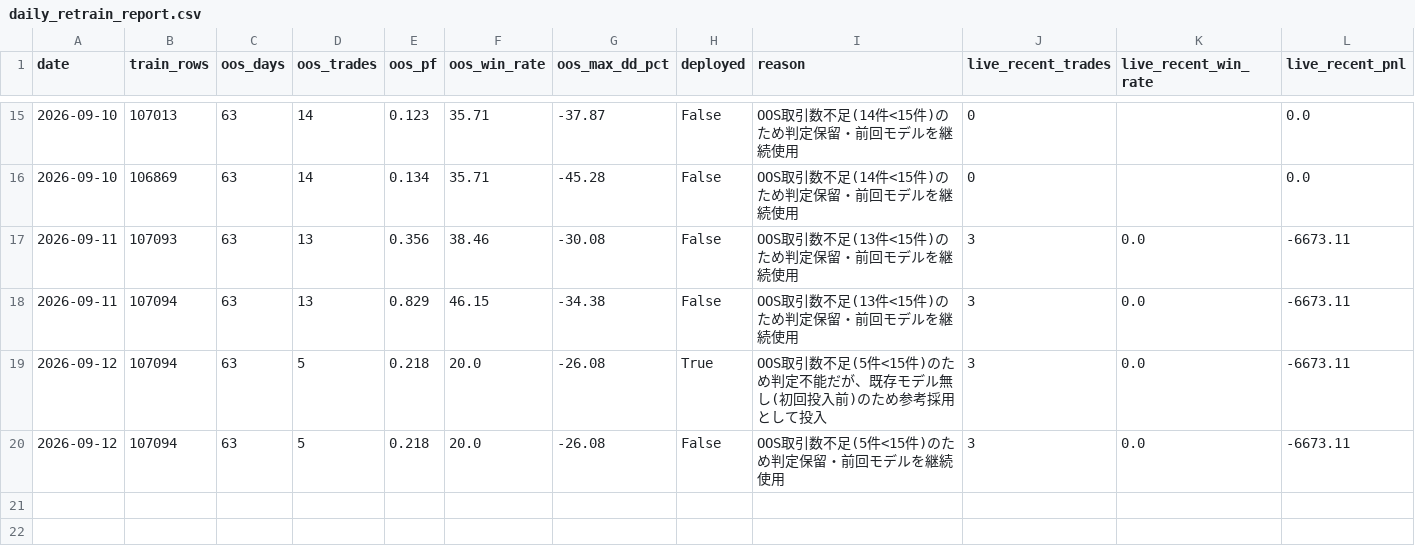
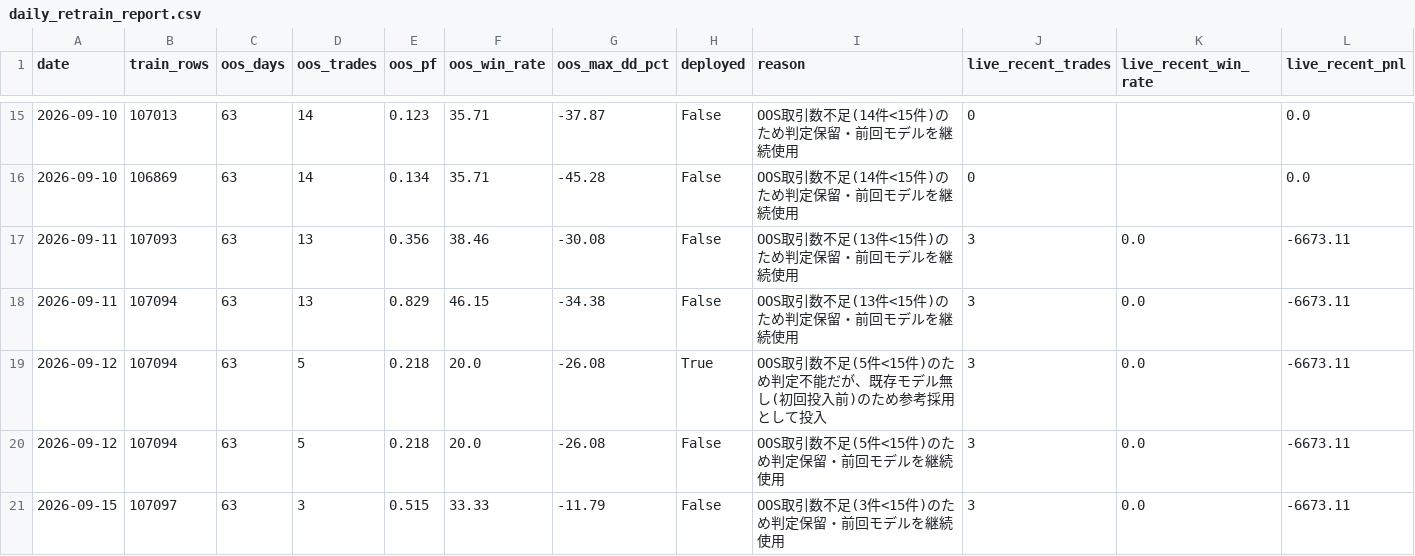
Before and after one commit to aifuu/stock-ai, a CSV file: daily_retrain_report.csv, drawn as a sheet; only a part is shown, gaps mark what is left out; the diff names each change by its address in the sheet, - before the commit and + after, or states it on an @@ line.

```diff
--- a/daily_retrain_report.csv
+++ b/daily_retrain_report.csv
+row 21: 2026-09-15 | 107097 | 63 | 3 | 0.515 | 33.33 | -11.79 | False | OOS取引数不足(3件<15件)のため判定保留・前回モデルを継続使用 | 3 | 0.0 | -6673.11
```
Also changed, not shown: 1 other file.
